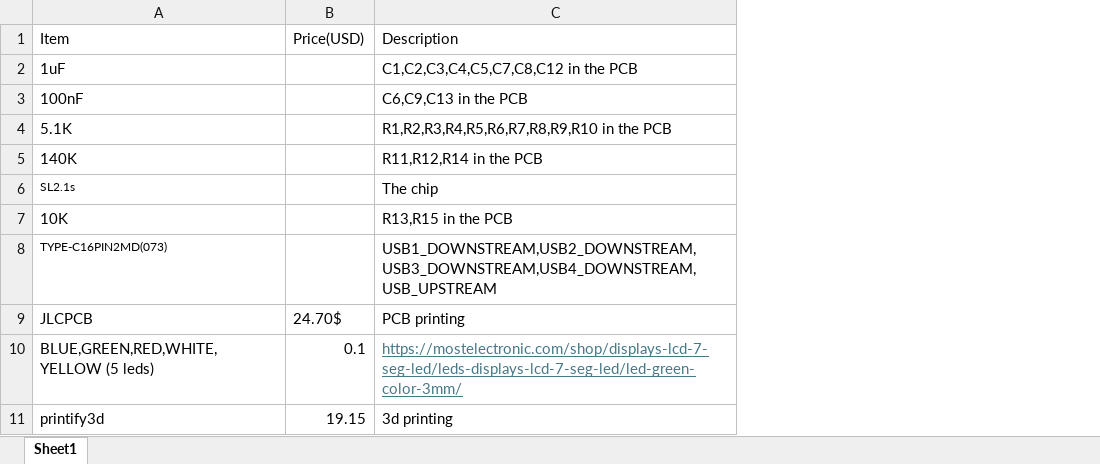
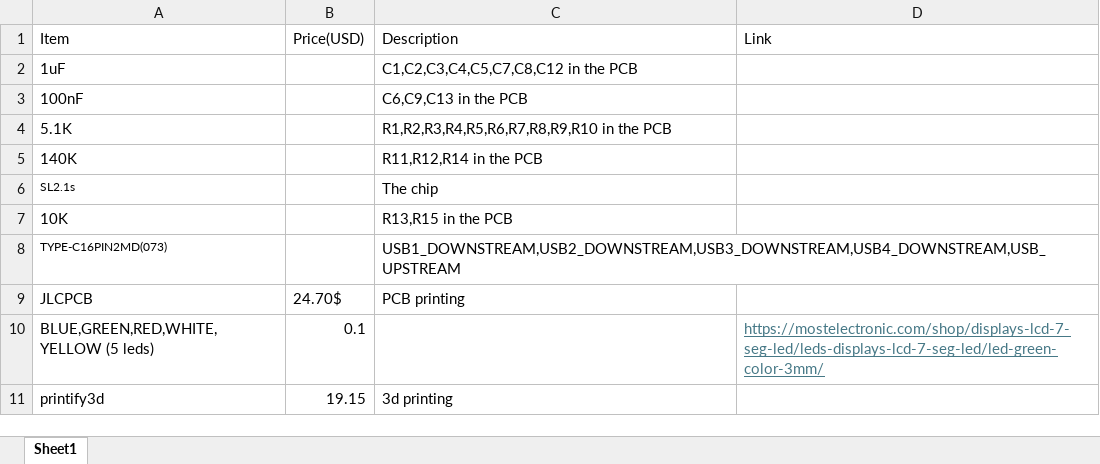
Before and after one commit to YoussefAymanJo/Hubbly, an Excel workbook: BOM.xlsx, sheet Sheet1, drawn as a sheet; values as stored, in another font and other column widths than the file's, no borders; the diff names each change by its address in the sheet, - before the commit and + after, or states it on an @@ line.

Commit message:
..

```diff
--- a/BOM.xlsx (sheet Sheet1)
+++ b/BOM.xlsx (sheet Sheet1)
+column D (Link), row 10: https://mostelectronic.com/shop/displays-lcd-7-seg-led/leds-displays-lcd-7-seg-led/led-green-color-3mm/
-C10 (Description): https://mostelectronic.com/shop/displays-lcd-7-seg-led/leds-displays-lcd-7-seg-led/led-green-color-3mm/
+C10 (Description): (empty)
```
